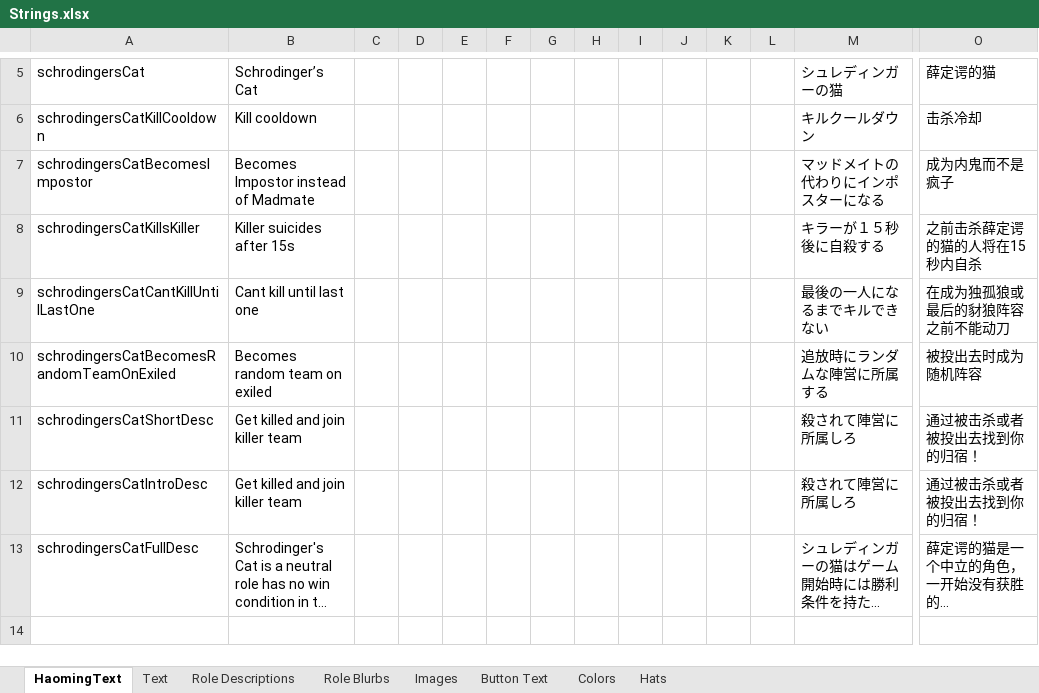
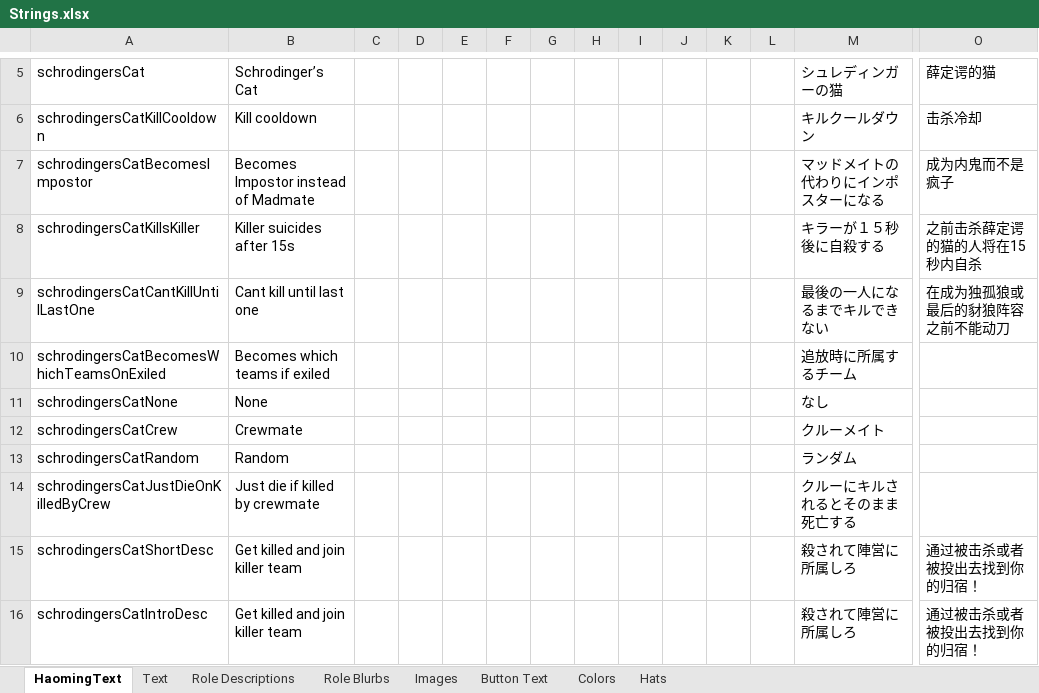
Before and after one commit to tomarai/TheOtherRoles, an Excel workbook: Strings.xlsx, sheet HaomingText, drawn as a sheet; only a part is shown, gaps mark what is left out; the shorter side is filled out with more unchanged rows; long unchanged cells end in …; values as stored, in another font and other column widths than the file's, no borders; removed rows and columns are numbered as before the commit, all else as after; rows hold the shown columns only; the diff names each change by its address in the sheet, - before the commit and + after, or states it on an @@ line.

```diff
--- a/Strings.xlsx (sheet HaomingText)
+++ b/Strings.xlsx (sheet HaomingText)
-row 10: schrodingersCatBecomesRandomTeamOnExiled | Becomes random team on exiled |  |  |  |  |  |  |  |  |  |  | 追放時にランダムな陣営に所属する | 被投出去时成为随机阵容
+row 10: schrodingersCatBecomesWhichTeamsOnExiled | Becomes which teams if exiled |  |  |  |  |  |  |  |  |  |  | 追放時に所属するチーム
+row 11: schrodingersCatNone | None |  |  |  |  |  |  |  |  |  |  | なし
+row 12: schrodingersCatCrew | Crewmate |  |  |  |  |  |  |  |  |  |  | クルーメイト
+row 13: schrodingersCatRandom | Random |  |  |  |  |  |  |  |  |  |  | ランダム
+row 14: schrodingersCatJustDieOnKilledByCrew | Just die if killed by crewmate |  |  |  |  |  |  |  |  |  |  | クルーにキルされるとそのまま死亡する
```
Also changed, not shown: 3 other files.
